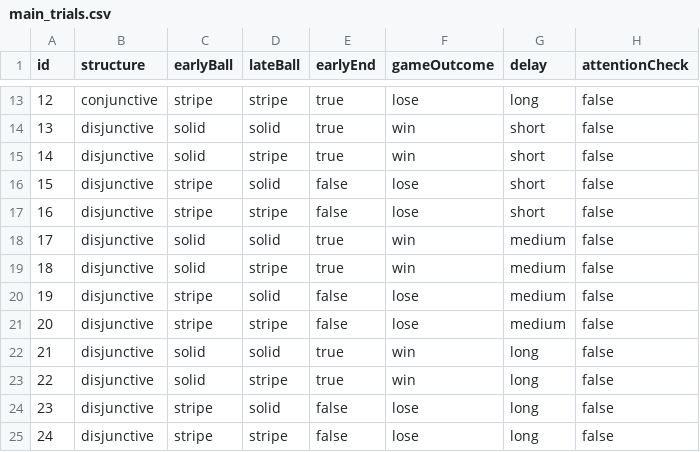
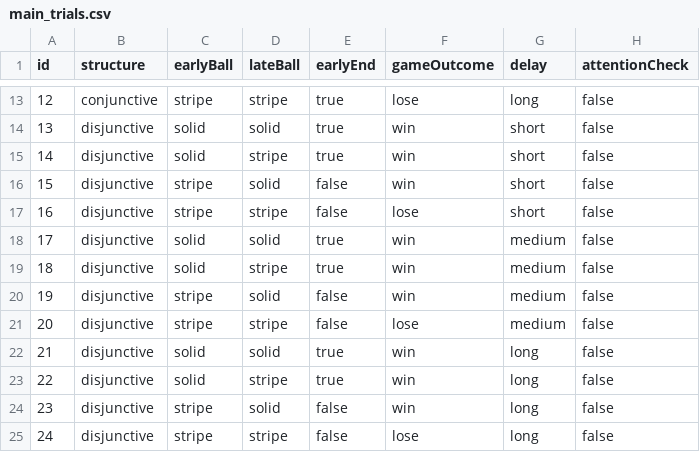
Before and after one commit to CogSciPrag/CC-ChronoCause, a CSV file: 01-experiments/02-exp-leakyUrns/main/trials/main_trials.csv, drawn as a sheet; only a part is shown, gaps mark what is left out.

Commit message:
bug fix

```diff
--- a/01-experiments/02-exp-leakyUrns/main/trials/main_trials.csv
+++ b/01-experiments/02-exp-leakyUrns/main/trials/main_trials.csv
@@ -15,3 +15,3 @@ id,structure,earlyBall,lateBall,earlyEnd,gameOutcome,delay,attentionCheck
 14,disjunctive,solid,stripe,true,win,short,false
-15,disjunctive,stripe,solid,false,lose,short,false
+15,disjunctive,stripe,solid,false,win,short,false
 16,disjunctive,stripe,stripe,false,lose,short,false
@@ -19,3 +19,3 @@ id,structure,earlyBall,lateBall,earlyEnd,gameOutcome,delay,attentionCheck
 18,disjunctive,solid,stripe,true,win,medium,false
-19,disjunctive,stripe,solid,false,lose,medium,false
+19,disjunctive,stripe,solid,false,win,medium,false
 20,disjunctive,stripe,stripe,false,lose,medium,false
@@ -23,3 +23,3 @@ id,structure,earlyBall,lateBall,earlyEnd,gameOutcome,delay,attentionCheck
 22,disjunctive,solid,stripe,true,win,long,false
-23,disjunctive,stripe,solid,false,lose,long,false
+23,disjunctive,stripe,solid,false,win,long,false
 24,disjunctive,stripe,stripe,false,lose,long,false
```
